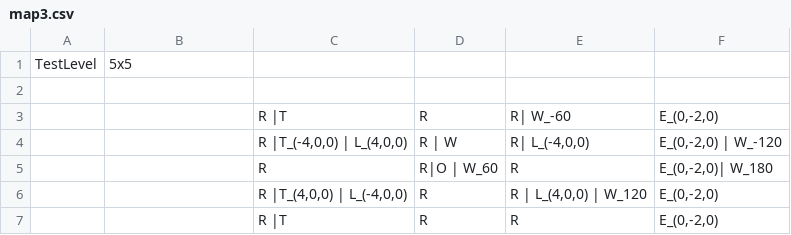
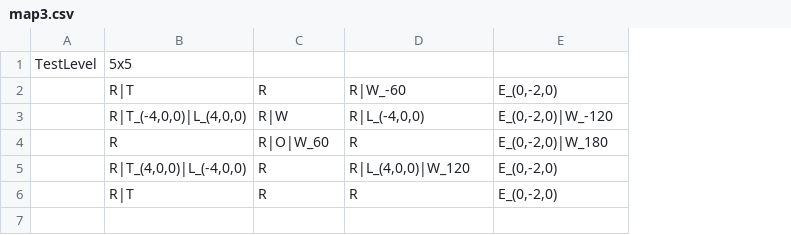
Before and after one commit to mecha-rm/GDW_Y2-PJT-repos, a CSV file: GDW_Y2 - CNZ/res/loader/map3.csv, drawn as a sheet; removed rows and columns are numbered as before the commit, all else as after; the diff names each change by its address in the sheet, - before the commit and + after, or states it on an @@ line.

```diff
--- a/GDW_Y2 - CNZ/res/loader/map3.csv
+++ b/GDW_Y2 - CNZ/res/loader/map3.csv
-column C, row 3: R |T; rows 5-7: R | R |T_(4,0,0) | L_(-4,0,0) | R |T
-row 2: (empty)
-B2: (empty)
+B2: R|T
-D2: R| W_-60
+D2: R|W_-60
-row 4:  |  | R |T_(-4,0,0) | L_(4,0,0) | R | W | R| L_(-4,0,0) | E_(0,-2,0) | W_-120
+row 3:  | R|T_(-4,0,0)|L_(4,0,0) | R|W | R|L_(-4,0,0) | E_(0,-2,0)|W_-120
-B4: (empty)
+B4: R
-C4: R|O | W_60
+C4: R|O|W_60
-E4: E_(0,-2,0)| W_180
+E4: E_(0,-2,0)|W_180
-B5: (empty)
+B5: R|T_(4,0,0)|L_(-4,0,0)
-D5: R | L_(4,0,0) | W_120
+D5: R|L_(4,0,0)|W_120
-B6: (empty)
+B6: R|T
```
Also changed, not shown: GDW_Y2 - CNZ/res/loader/map2.csv, 1 other file.
